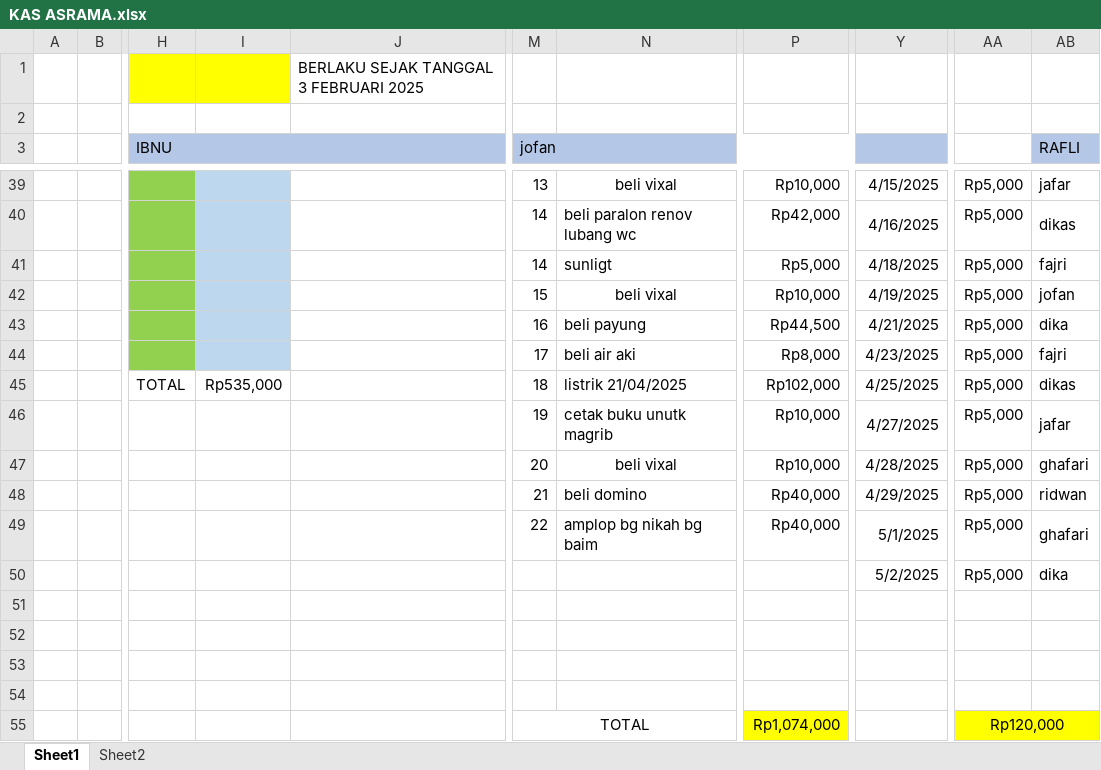
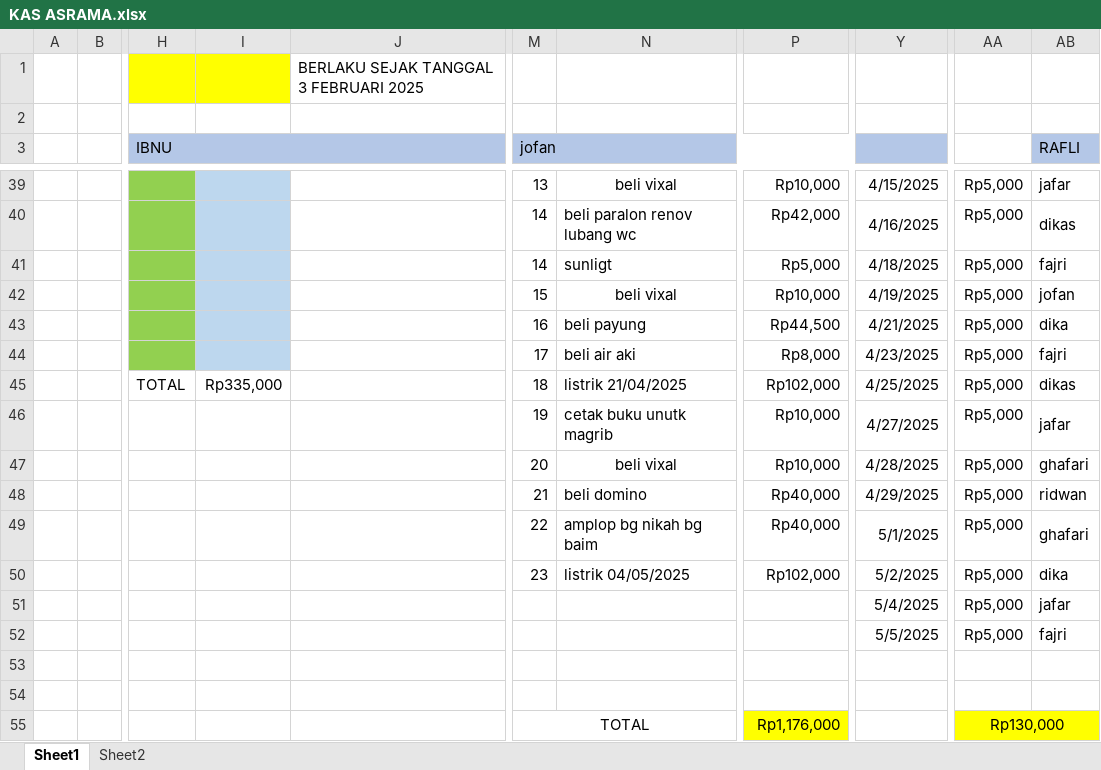
Before and after one commit to fajricoding/folder_penting, an Excel workbook: KAS ASRAMA.xlsx, sheet Sheet1, drawn as a sheet; only a part is shown, gaps mark what is left out; values as stored, in another font and other column widths than the file's, no borders; the diff covers the shown part only; the diff names each change by its address in the sheet, - before the commit and + after, or states it on an @@ line.

```diff
--- a/KAS ASRAMA.xlsx (sheet Sheet1)
+++ b/KAS ASRAMA.xlsx (sheet Sheet1)
-I45: Rp535,000
+I45: Rp335,000
-M50 (jofan): (empty)
+M50 (jofan): 23
-N50: (empty)
+N50: listrik 04/05/2025
-P50: (empty)
+P50: Rp102,000
-Y51: (empty)
+Y51: 5/4/2025
-AA51:AA52: (empty)
+AA51:AA52: Rp5,000
-AB51 (RAFLI): (empty)
+AB51 (RAFLI): jafar
-Y52: (empty)
+Y52: 5/5/2025
-AB52 (RAFLI): (empty)
+AB52 (RAFLI): fajri
-P55: Rp1,074,000
+P55: Rp1,176,000
-AA55: Rp120,000
+AA55: Rp130,000
```
Also changed, not shown: 13 edited cells, cell formats and merged cells elsewhere in this sheet.
